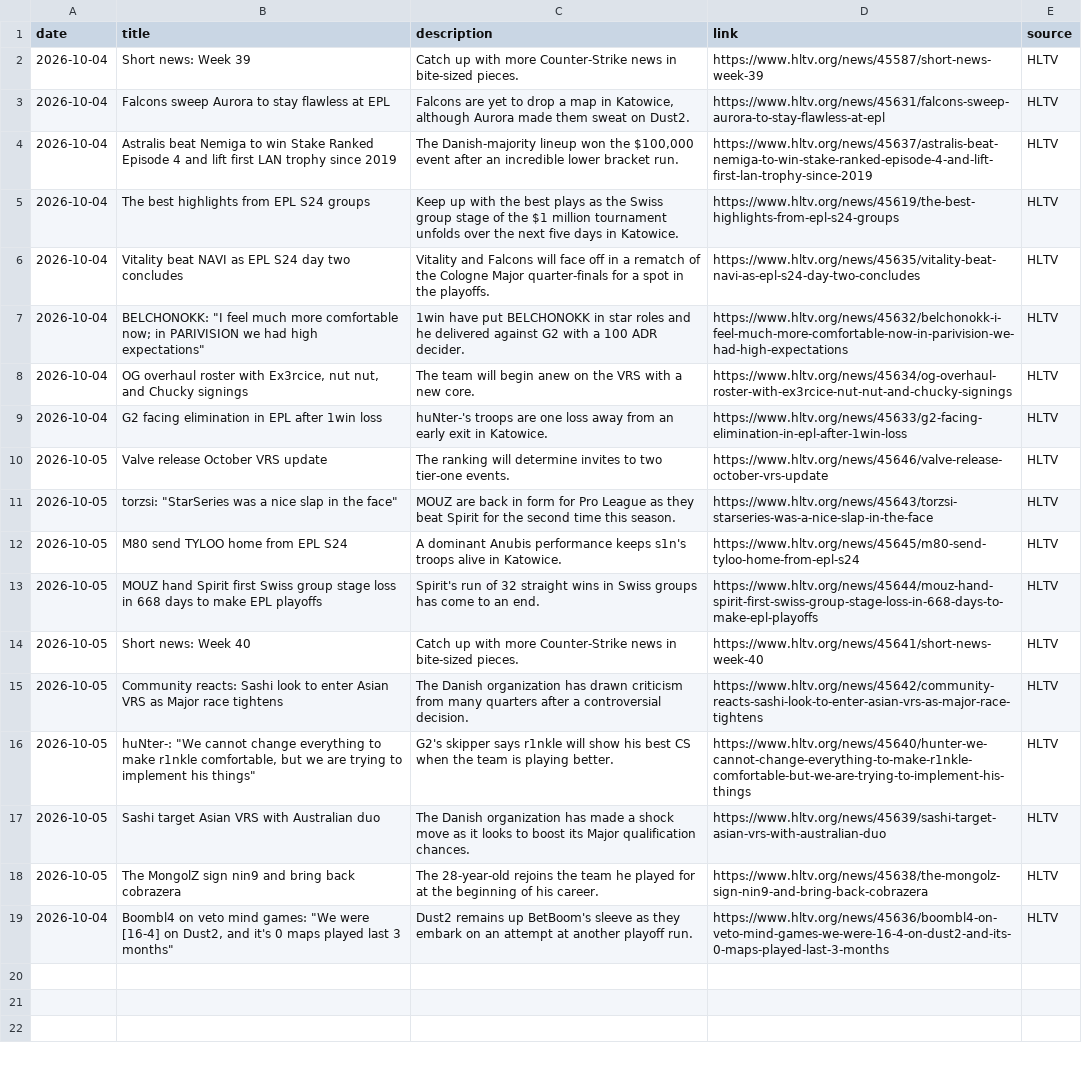
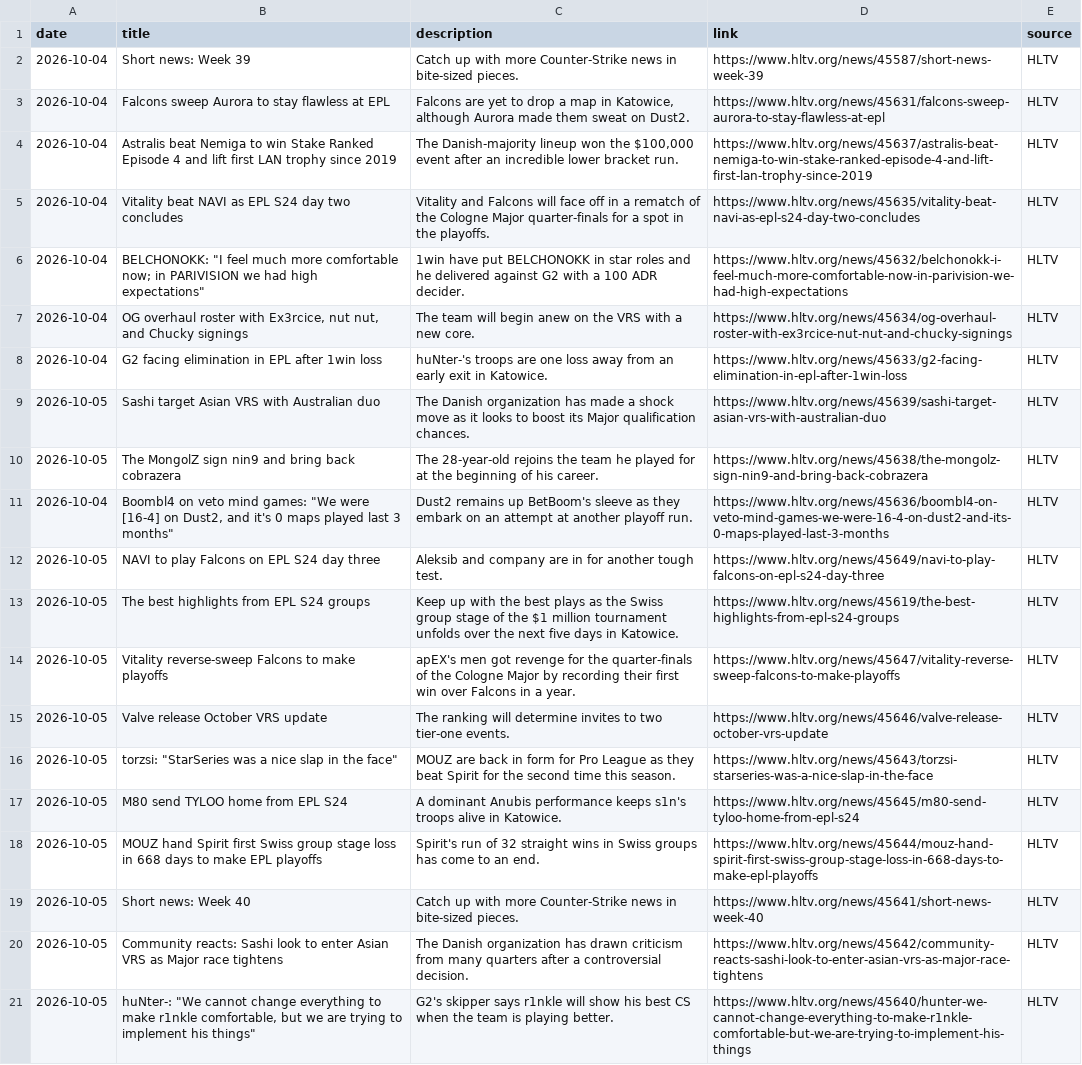
Before and after one commit to sb291099-create/Cs2-form, a CSV file: data/rss.csv, drawn as a sheet.

```diff
--- a/data/rss.csv
+++ b/data/rss.csv
@@ -4,3 +4,2 @@ date,title,description,link,source
 2026-10-04,Astralis beat Nemiga to win Stake Ranked Episode 4 and lift first LAN trophy since 2019,"The Danish-majority lineup won the $100,000 event after an incredible lower bracket run.",https://www.hltv.org/news/45637/astralis-beat-nemiga-to-win-stake-ranked-episode-4-and-lift-first-lan-trophy-since-2019,HLTV
-2026-10-04,The best highlights from EPL S24 groups,Keep up with the best plays as the Swiss group stage of the $1 million tournament unfolds over the next five days in Katowice.,https://www.hltv.org/news/45619/the-best-highlights-from-epl-s24-groups,HLTV
 2026-10-04,Vitality beat NAVI as EPL S24 day two concludes,Vitality and Falcons will face off in a rematch of the Cologne Major quarter-finals for a spot in the playoffs.,https://www.hltv.org/news/45635/vitality-beat-navi-as-epl-s24-day-two-concludes,HLTV
@@ -9,2 +8,8 @@ date,title,description,link,source
 2026-10-04,G2 facing elimination in EPL after 1win loss,huNter-'s troops are one loss away from an early exit in Katowice.,https://www.hltv.org/news/45633/g2-facing-elimination-in-epl-after-1win-loss,HLTV
+2026-10-05,Sashi target Asian VRS with Australian duo,The Danish organization has made a shock move as it looks to boost its Major qualification chances.,https://www.hltv.org/news/45639/sashi-target-asian-vrs-with-australian-duo,HLTV
+2026-10-05,The MongolZ sign nin9 and bring back cobrazera,The 28-year-old rejoins the team he played for at the beginning of his career.,https://www.hltv.org/news/45638/the-mongolz-sign-nin9-and-bring-back-cobrazera,HLTV
+2026-10-04,"Boombl4 on veto mind games: ""We were [16-4] on Dust2, and it's 0 maps played last 3 months""",Dust2 remains up BetBoom's sleeve as they embark on an attempt at another playoff run.,https://www.hltv.org/news/45636/boombl4-on-veto-mind-games-we-were-16-4-on-dust2-and-its-0-maps-played-last-3-months,HLTV
+2026-10-05,NAVI to play Falcons on EPL S24 day three,Aleksib and company are in for another tough test.,https://www.hltv.org/news/45649/navi-to-play-falcons-on-epl-s24-day-three,HLTV
+2026-10-05,The best highlights from EPL S24 groups,Keep up with the best plays as the Swiss group stage of the $1 million tournament unfolds over the next five days in Katowice.,https://www.hltv.org/news/45619/the-best-highlights-from-epl-s24-groups,HLTV
+2026-10-05,Vitality reverse-sweep Falcons to make playoffs,apEX's men got revenge for the quarter-finals of the Cologne Major by recording their first win over Falcons in a year.,https://www.hltv.org/news/45647/vitality-reverse-sweep-falcons-to-make-playoffs,HLTV
 2026-10-05,Valve release October VRS update,The ranking will determine invites to two tier-one events.,https://www.hltv.org/news/45646/valve-release-october-vrs-update,HLTV
@@ -16,4 +21 @@ date,title,description,link,source
 2026-10-05,"huNter-: ""We cannot change everything to make r1nkle comfortable, but we are trying to implement his things""",G2's skipper says r1nkle will show his best CS when the team is playing better.,https://www.hltv.org/news/45640/hunter-we-cannot-change-everything-to-make-r1nkle-comfortable-but-we-are-trying-to-implement-his-things,HLTV
-2026-10-05,Sashi target Asian VRS with Australian duo,The Danish organization has made a shock move as it looks to boost its Major qualification chances.,https://www.hltv.org/news/45639/sashi-target-asian-vrs-with-australian-duo,HLTV
-2026-10-05,The MongolZ sign nin9 and bring back cobrazera,The 28-year-old rejoins the team he played for at the beginning of his career.,https://www.hltv.org/news/45638/the-mongolz-sign-nin9-and-bring-back-cobrazera,HLTV
-2026-10-04,"Boombl4 on veto mind games: ""We were [16-4] on Dust2, and it's 0 maps played last 3 months""",Dust2 remains up BetBoom's sleeve as they embark on an attempt at another playoff run.,https://www.hltv.org/news/45636/boombl4-on-veto-mind-games-we-were-16-4-on-dust2-and-its-0-maps-played-last-3-months,HLTV
```
Also changed, not shown: data/media.csv, data/rosters.csv, 3 other files.
